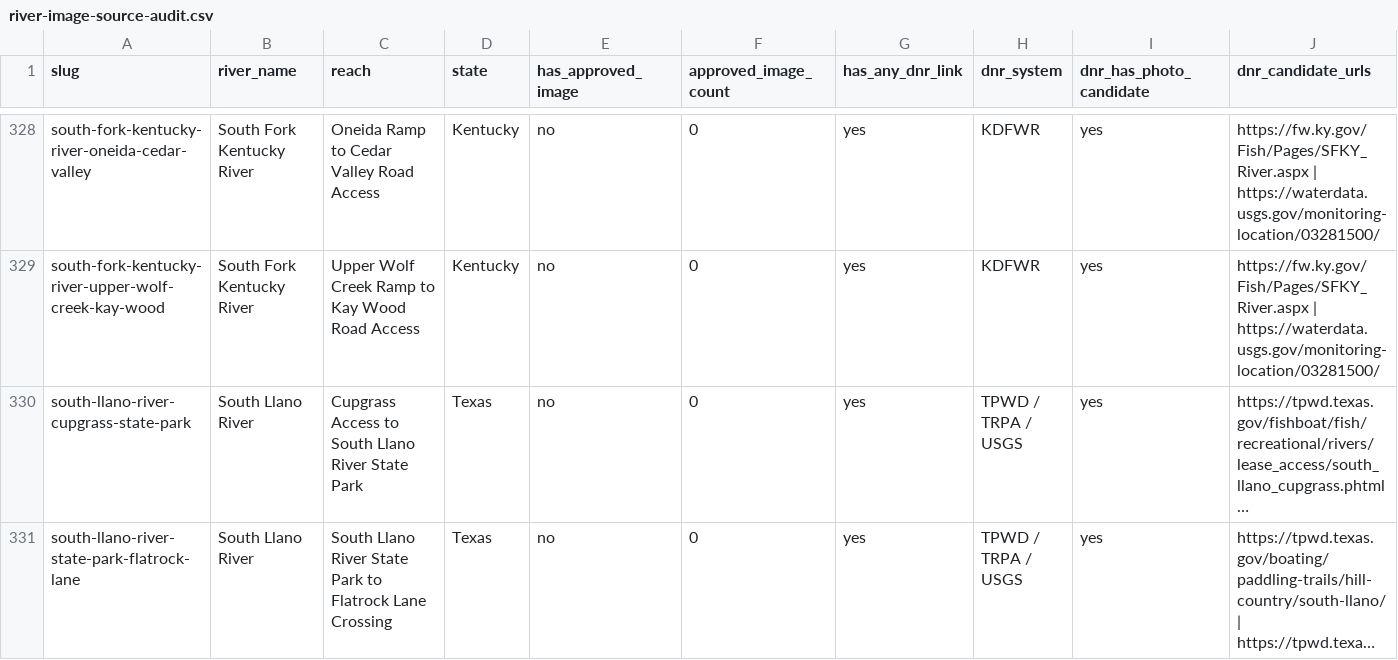
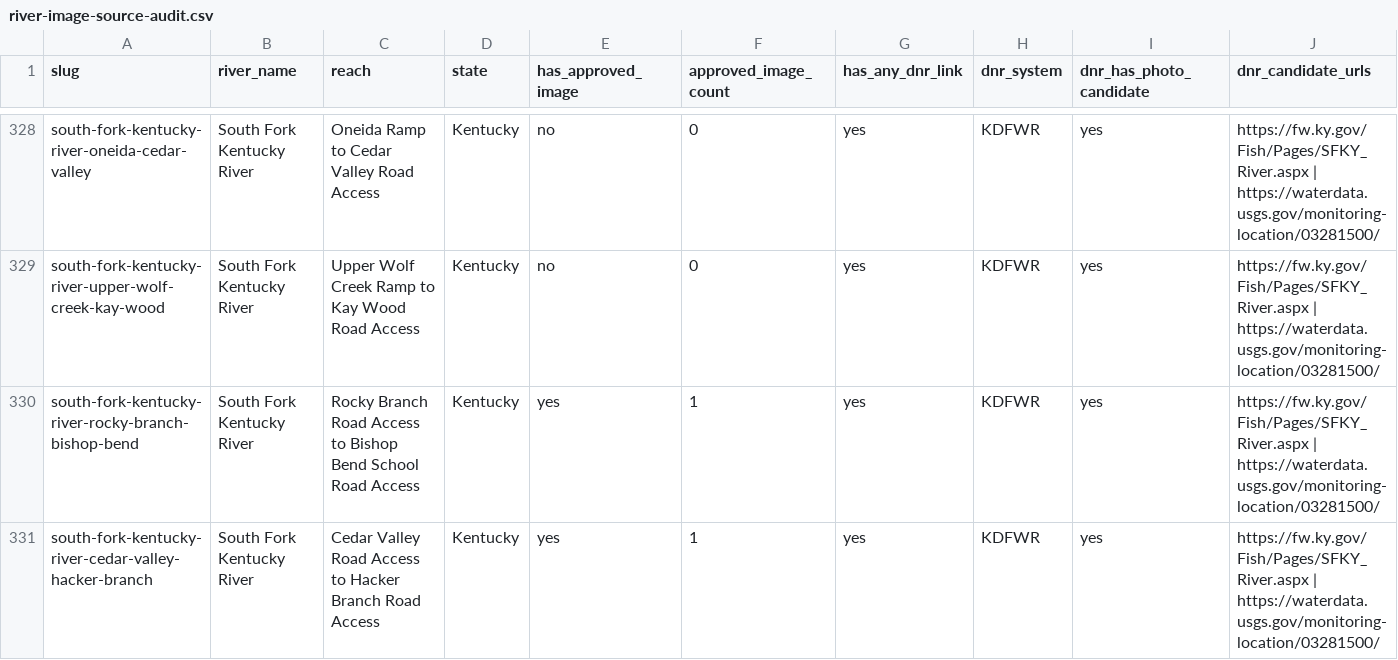
Before and after one commit to EckceptionalSolutions/PaddleTodayV2, a CSV file: docs/river-image-source-audit.csv, drawn as a sheet; only a part is shown, gaps mark what is left out; the shorter side is filled out with more unchanged rows; long unchanged cells end in …; rows hold the shown columns only; the diff covers the shown part only; the diff names each change by its address in the sheet, - before the commit and + after, or states it on an @@ line.

Commit message:
Add three more South Fork Kentucky routes

```diff
--- a/docs/river-image-source-audit.csv
+++ b/docs/river-image-source-audit.csv
+row 330: south-fork-kentucky-river-rocky-branch-bishop-bend | South Fork Kentucky River | Rocky Branch Road Access to Bishop Bend School Road Access | Kentucky | yes | 1 | yes | KDFWR | yes | https://fw.ky.gov/Fish/Pages/SFKY_River.aspx | https://waterdata.usgs.gov/monitoring-location/03281500/
+row 331: south-fork-kentucky-river-cedar-valley-hacker-branch | South Fork Kentucky River | Cedar Valley Road Access to Hacker Branch Road Access | Kentucky | yes | 1 | yes | KDFWR | yes | https://fw.ky.gov/Fish/Pages/SFKY_River.aspx | https://waterdata.usgs.gov/monitoring-location/03281500/
```
Also changed, not shown: 1 added row elsewhere in this file, 7 other files.
